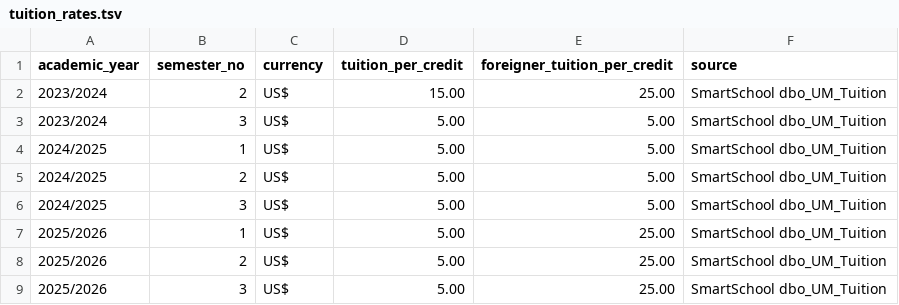
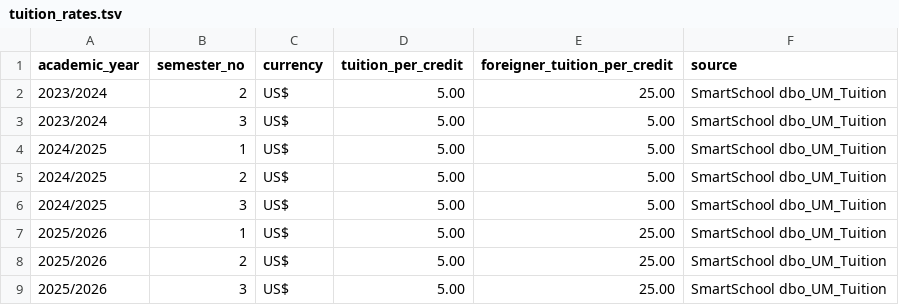
Before and after one commit to maliky/tuth, a TSV file: data/course_fees/tuition_rates.tsv, drawn as a sheet.

```diff
--- a/data/course_fees/tuition_rates.tsv
+++ b/data/course_fees/tuition_rates.tsv
@@ -1,3 +1,3 @@
 academic_year	semester_no	currency	tuition_per_credit	foreigner_tuition_per_credit	source
-2023/2024	2	US$	15.00	25.00	SmartSchool dbo_UM_Tuition
+2023/2024	2	US$	5.00	25.00	SmartSchool dbo_UM_Tuition
 2023/2024	3	US$	5.00	5.00	SmartSchool dbo_UM_Tuition
```
Also changed, not shown: 8 other files.
